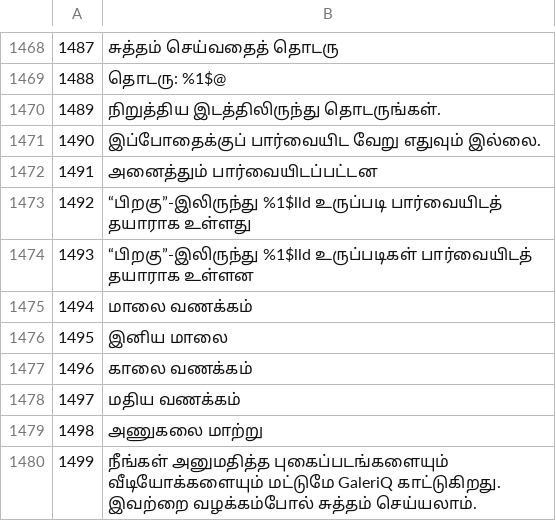
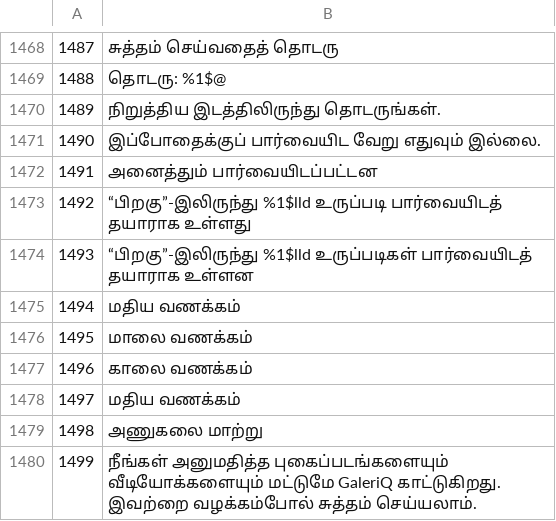
Before and after one commit to mrdevn4ever-sys/PhotoMaid, a TSV file: scripts/i18n/new_langs/ta.tsv, drawn as a sheet; only a part is shown, gaps mark what is left out.

```diff
--- a/scripts/i18n/new_langs/ta.tsv
+++ b/scripts/i18n/new_langs/ta.tsv
@@ -1474,4 +1474,4 @@
 1493	“பிறகு”-இலிருந்து %1$lld உருப்படிகள் பார்வையிடத் தயாராக உள்ளன
-1494	மாலை வணக்கம்
-1495	இனிய மாலை
+1494	மதிய வணக்கம்
+1495	மாலை வணக்கம்
 1496	காலை வணக்கம்
```
Also changed, not shown: 1 other file.
